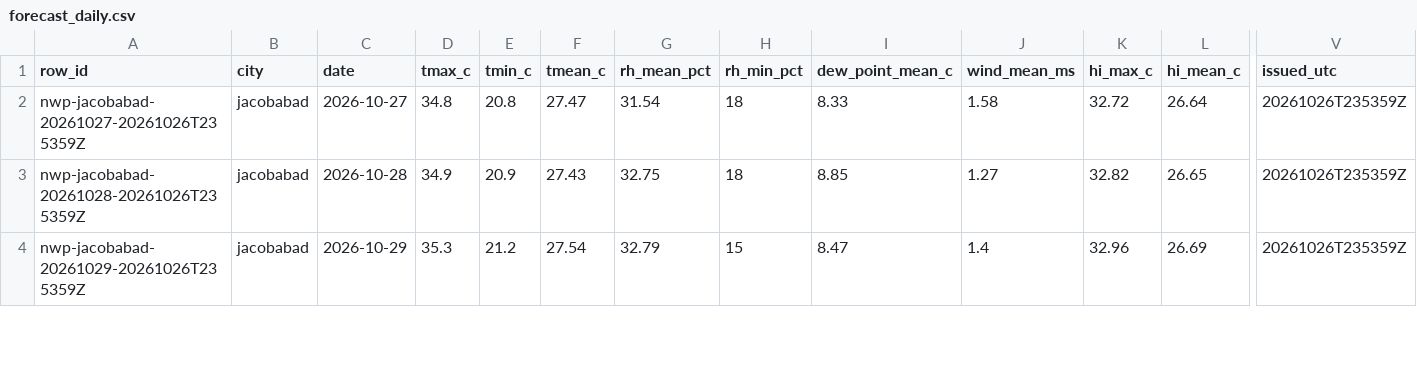
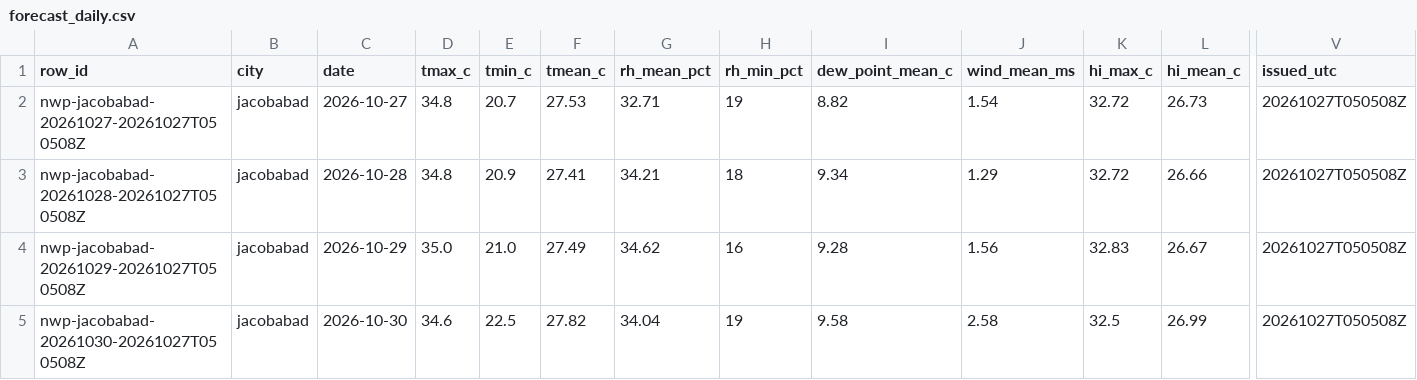
Before and after one commit to laiba2526/heatshield-pakistan, a CSV file: data/gold/forecast_daily.csv, drawn as a sheet; only a part is shown, gaps mark what is left out; rows hold the shown columns only; the diff covers the shown part only; the diff names each change by its address in the sheet, - before the commit and + after, or states it on an @@ line.

```diff
--- a/data/gold/forecast_daily.csv
+++ b/data/gold/forecast_daily.csv
-A2 (row_id): nwp-jacobabad-20261027-20261026T235359Z
+A2 (row_id): nwp-jacobabad-20261027-20261027T050508Z
-E2 (tmin_c): 20.8
+E2 (tmin_c): 20.7
-F2 (tmean_c): 27.47
+F2 (tmean_c): 27.53
-G2 (rh_mean_pct): 31.54
+G2 (rh_mean_pct): 32.71
-H2 (rh_min_pct): 18
+H2 (rh_min_pct): 19
-I2 (dew_point_mean_c): 8.33
+I2 (dew_point_mean_c): 8.82
-J2 (wind_mean_ms): 1.58
+J2 (wind_mean_ms): 1.54
-L2 (hi_mean_c): 26.64
+L2 (hi_mean_c): 26.73
-V2:V4 (issued_utc): 20261026T235359Z
+V2:V4 (issued_utc): 20261027T050508Z
-A3 (row_id): nwp-jacobabad-20261028-20261026T235359Z
+A3 (row_id): nwp-jacobabad-20261028-20261027T050508Z
-D3 (tmax_c): 34.9
+D3 (tmax_c): 34.8
-F3 (tmean_c): 27.43
+F3 (tmean_c): 27.41
-G3 (rh_mean_pct): 32.75
+G3 (rh_mean_pct): 34.21
-I3 (dew_point_mean_c): 8.85
+I3 (dew_point_mean_c): 9.34
-J3 (wind_mean_ms): 1.27
+J3 (wind_mean_ms): 1.29
-K3 (hi_max_c): 32.82
+K3 (hi_max_c): 32.72
-L3 (hi_mean_c): 26.65
+L3 (hi_mean_c): 26.66
-A4 (row_id): nwp-jacobabad-20261029-20261026T235359Z
+A4 (row_id): nwp-jacobabad-20261029-20261027T050508Z
-D4 (tmax_c): 35.3
+D4 (tmax_c): 35.0
-E4 (tmin_c): 21.2
+E4 (tmin_c): 21.0
-F4 (tmean_c): 27.54
+F4 (tmean_c): 27.49
-G4 (rh_mean_pct): 32.79
+G4 (rh_mean_pct): 34.62
-H4 (rh_min_pct): 15
+H4 (rh_min_pct): 16
-I4 (dew_point_mean_c): 8.47
+I4 (dew_point_mean_c): 9.28
-J4 (wind_mean_ms): 1.4
+J4 (wind_mean_ms): 1.56
-K4 (hi_max_c): 32.96
+K4 (hi_max_c): 32.83
-L4 (hi_mean_c): 26.69
+L4 (hi_mean_c): 26.67
+row 5: nwp-jacobabad-20261030-20261027T050508Z | jacobabad | 2026-10-30 | 34.6 | 22.5 | 27.82 | 34.04 | 19 | 9.58 | 2.58 | 32.5 | 26.99 | 20261027T050508Z
```
Also changed, not shown: 2 added rows and 86 edited cells elsewhere in this file, data/gold/heat_daily.csv, data/gold/predictions.csv, 11 other files.
